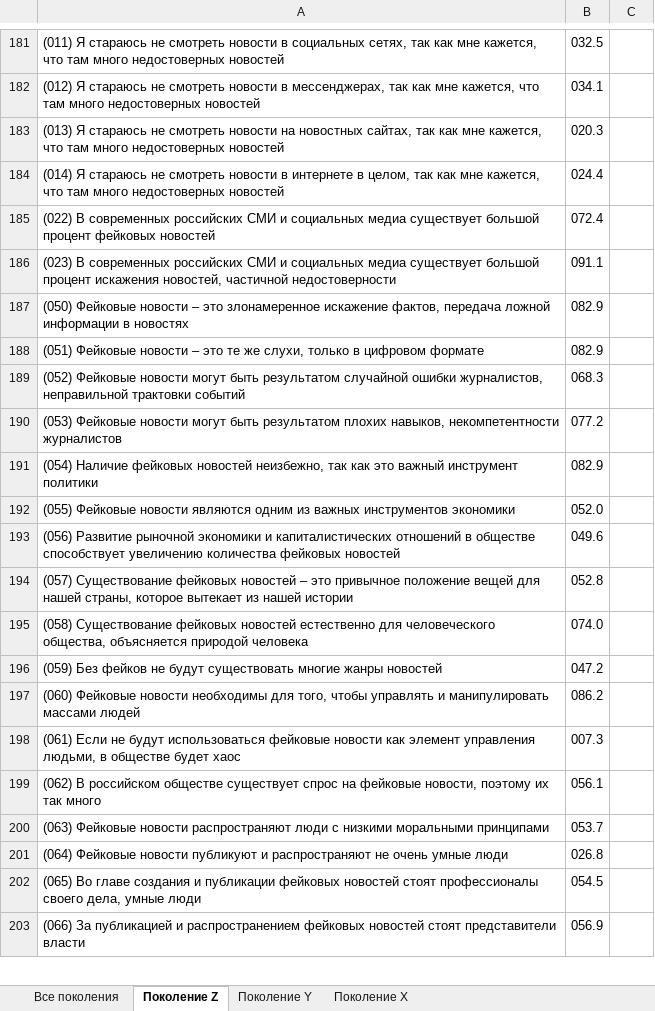
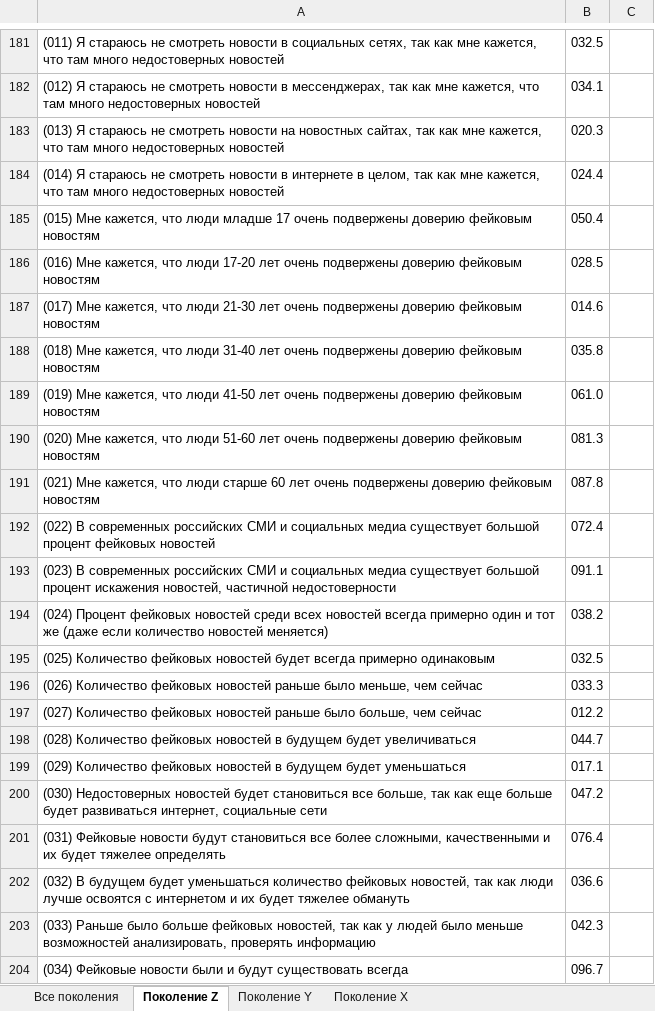
Before and after one commit to VasilyevEvgeny/generations, an Excel workbook: results.xlsx, sheet Поколение Z, drawn as a sheet; only a part is shown, gaps mark what is left out; the shorter side is filled out with more unchanged rows; values as stored, in another font and other column widths than the file's, no borders; the diff covers the shown part only; the diff names each change by its address in the sheet, - before the commit and + after, or states it on an @@ line.

```diff
--- a/results.xlsx (sheet Поколение Z)
+++ b/results.xlsx (sheet Поколение Z)
@@ row 253 moved to row 185: (015) Мне кажется, что люди младше 17 оч… @@
@@ row 254 moved to row 186: (016) Мне кажется, что люди 17-20 лет оч… @@
@@ row 255 moved to row 187: (017) Мне кажется, что люди 21-30 лет оч… @@
@@ row 256 moved to row 188: (018) Мне кажется, что люди 31-40 лет оч… @@
@@ row 257 moved to row 189: (019) Мне кажется, что люди 41-50 лет оч… @@
@@ row 258 moved to row 190: (020) Мне кажется, что люди 51-60 лет оч… @@
@@ row 259 moved to row 191: (021) Мне кажется, что люди старше 60 ле… @@
+row 194: (024) Процент фейковых новостей среди всех новостей всегда примерно один и тот же (даже если количество новостей меняется) | 038.2
+row 195: (025) Количество фейковых новостей будет всегда примерно одинаковым | 032.5
+row 196: (026) Количество фейковых новостей раньше было меньше, чем сейчас | 033.3
+row 197: (027) Количество фейковых новостей раньше было больше, чем сейчас | 012.2
+row 198: (028) Количество фейковых новостей в будущем будет увеличиваться | 044.7
+row 199: (029) Количество фейковых новостей в будущем будет уменьшаться | 017.1
+row 200: (030) Недостоверных новостей будет становиться все больше, так как еще больше будет развиваться интернет, социальные сети | 047.2
+row 201: (031) Фейковые новости будут становиться все более сложными, качественными и их будет тяжелее определять | 076.4
+row 202: (032) В будущем будет уменьшаться количество фейковых новостей, так как люди лучше освоятся с интернетом и их будет тяжелее обмануть | 036.6
+row 203: (033) Раньше было больше фейковых новостей, так как у людей было меньше возможностей анализировать, проверять информацию | 042.3
+row 204: (034) Фейковые новости были и будут существовать всегда | 096.7
```
Also changed, not shown: 78 added rows, 137 removed rows, 46 moved rows and 12 edited cells elsewhere in this sheet, sheet Все поколения, sheet Поколение X, sheet Поколение Y, data_output.xlsx, trust/inst.xlsx, 10 other files.
